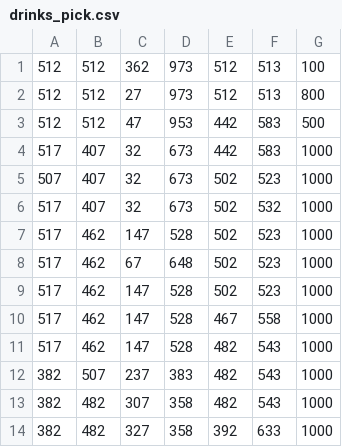
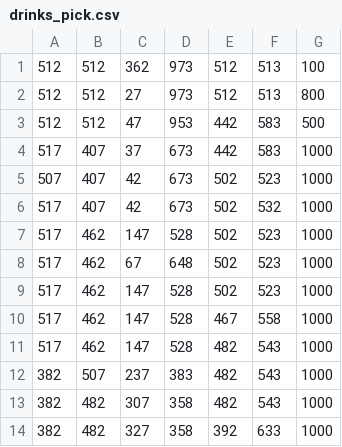
Before and after one commit to youliangtan/roboticsProject_G9, a CSV file: newMainFrameProject/x64/Debug/drinks_pick.csv, drawn as a sheet.

```diff
--- a/newMainFrameProject/x64/Debug/drinks_pick.csv
+++ b/newMainFrameProject/x64/Debug/drinks_pick.csv
@@ -3,5 +3,5 @@
 512,512,47,953,442,583,500
-517,407,32,673,442,583,1000
-507,407,32,673,502,523,1000
-517,407,32,673,502,532,1000
+517,407,37,673,442,583,1000
+507,407,42,673,502,523,1000
+517,407,42,673,502,532,1000
 517,462,147,528,502,523,1000
```
Also changed, not shown: Complete/Debug/drinks_pick.csv, 18 other files.
